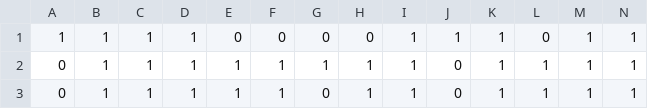
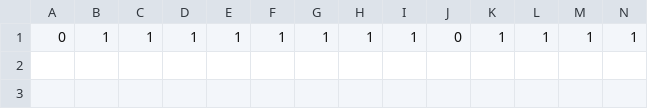
Before and after one commit to Frederikravnborg/ProjStat, a CSV file: CT_collapsed_res.csv, drawn as a sheet; only a part is shown; rows hold the shown columns only; the diff names each change by its address in the sheet, - before the commit and + after, or states it on an @@ line.

```diff
--- a/CT_collapsed_res.csv
+++ b/CT_collapsed_res.csv
-row 1: 1 | 1 | 1 | 1 | 0 | 0 | 0 | 0 | 1 | 1 | 1 | 0 | 1 | 1
-row 3: 0 | 1 | 1 | 1 | 1 | 1 | 0 | 1 | 1 | 0 | 1 | 1 | 1 | 1
```
Also changed, not shown: 3 other files.
